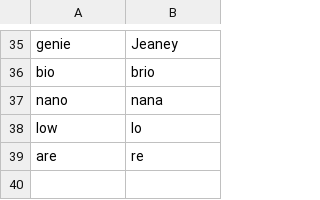
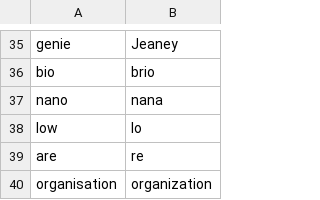
Before and after one commit to zilch42/knausj_talon, a CSV file: settings/words_to_replace.csv, drawn as a sheet; only a part is shown, gaps mark what is left out; the diff names each change by its address in the sheet, - before the commit and + after, or states it on an @@ line.

Commit message:
organisation

```diff
--- a/settings/words_to_replace.csv
+++ b/settings/words_to_replace.csv
+row 40: organisation | organization
```
